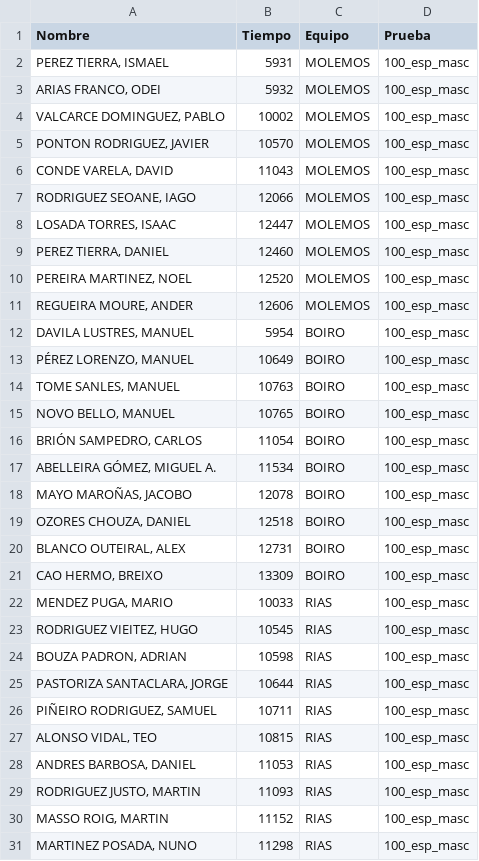
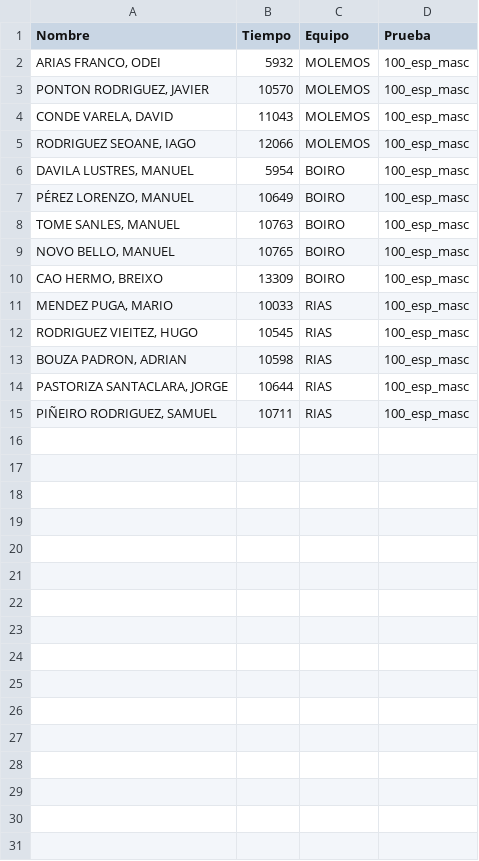
Before and after one commit to juanpontonrodri/Calculadora-Combinaciones-Puntos, a CSV file: series/100_esp_masc_tiempos.csv, drawn as a sheet; the diff names each change by its address in the sheet, - before the commit and + after, or states it on an @@ line.

```diff
--- a/series/100_esp_masc_tiempos.csv
+++ b/series/100_esp_masc_tiempos.csv
-row 2: PEREZ TIERRA, ISMAEL | 5931 | MOLEMOS | 100_esp_masc
-row 4: VALCARCE DOMINGUEZ, PABLO | 10002 | MOLEMOS | 100_esp_masc
-row 8: LOSADA TORRES, ISAAC | 12447 | MOLEMOS | 100_esp_masc
-row 9: PEREZ TIERRA, DANIEL | 12460 | MOLEMOS | 100_esp_masc
-row 10: PEREIRA MARTINEZ, NOEL | 12520 | MOLEMOS | 100_esp_masc
-row 11: REGUEIRA MOURE, ANDER | 12606 | MOLEMOS | 100_esp_masc
-row 16: BRIÓN SAMPEDRO, CARLOS | 11054 | BOIRO | 100_esp_masc
-row 17: ABELLEIRA GÓMEZ, MIGUEL A. | 11534 | BOIRO | 100_esp_masc
-row 18: MAYO MAROÑAS, JACOBO | 12078 | BOIRO | 100_esp_masc
-row 19: OZORES CHOUZA, DANIEL | 12518 | BOIRO | 100_esp_masc
-row 20: BLANCO OUTEIRAL, ALEX | 12731 | BOIRO | 100_esp_masc
-row 27: ALONSO VIDAL, TEO | 10815 | RIAS | 100_esp_masc
-row 28: ANDRES BARBOSA, DANIEL | 11053 | RIAS | 100_esp_masc
-row 29: RODRIGUEZ JUSTO, MARTIN | 11093 | RIAS | 100_esp_masc
-row 30: MASSO ROIG, MARTIN | 11152 | RIAS | 100_esp_masc
-row 31: MARTINEZ POSADA, NUNO | 11298 | RIAS | 100_esp_masc
```
Also changed, not shown: series/200_esp_masc_tiempos.csv, 3 other files.
